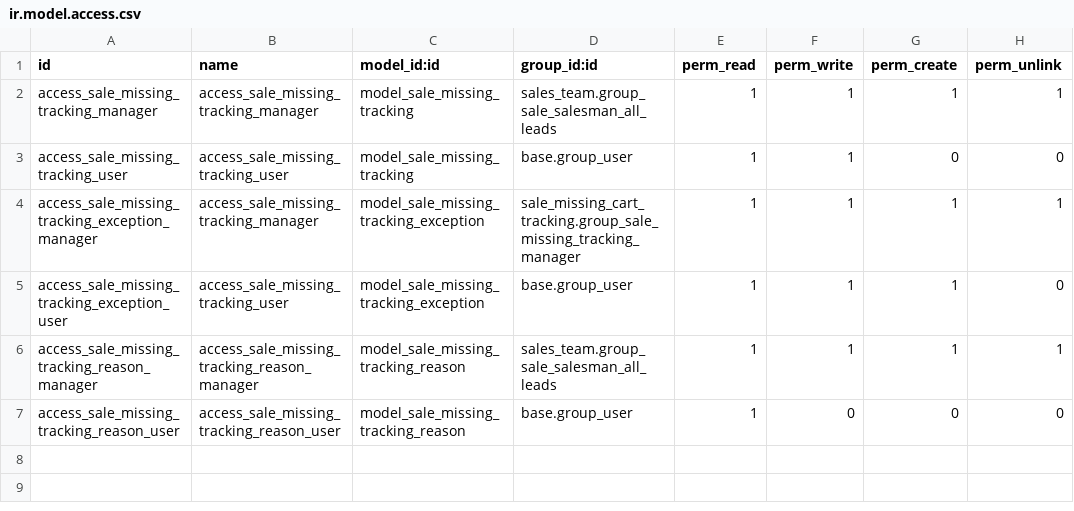
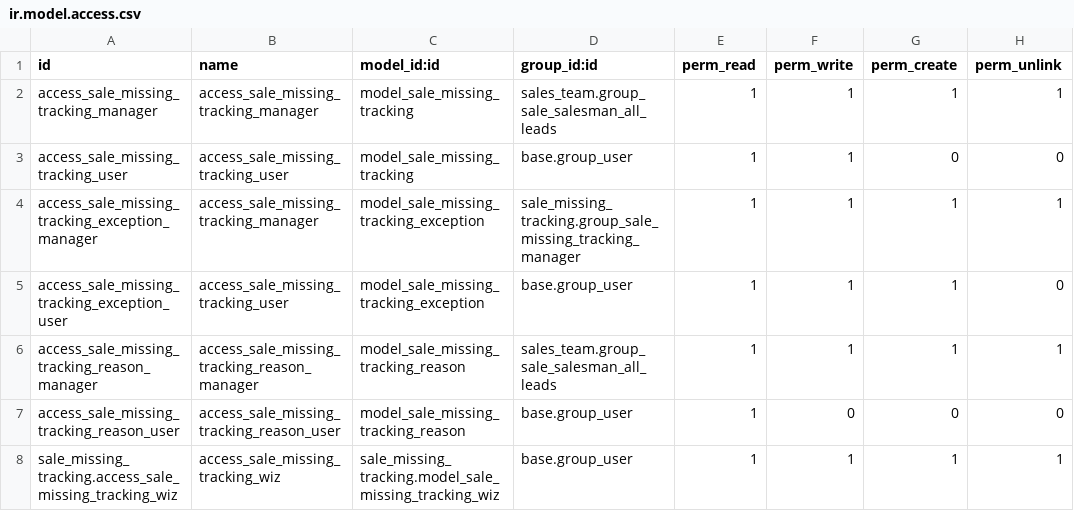
Before and after one commit to OCA/sale-workflow, a CSV file: sale_missing_tracking/security/ir.model.access.csv, drawn as a sheet.

Commit message:
[MIG] sale_missing_cart_tracking > sale_missing_tracking: Migration to version 15.0
TT39009

```diff
--- a/sale_missing_tracking/security/ir.model.access.csv
+++ b/sale_missing_tracking/security/ir.model.access.csv
@@ -3,3 +3,3 @@ access_sale_missing_tracking_manager,access_sale_missing_tracking_manager,model_
 access_sale_missing_tracking_user,access_sale_missing_tracking_user,model_sale_missing_tracking,base.group_user,1,1,0,0
-access_sale_missing_tracking_exception_manager,access_sale_missing_tracking_manager,model_sale_missing_tracking_exception,sale_missing_cart_tracking.group_sale_missing_tracking_manager,1,1,1,1
+access_sale_missing_tracking_exception_manager,access_sale_missing_tracking_manager,model_sale_missing_tracking_exception,sale_missing_tracking.group_sale_missing_tracking_manager,1,1,1,1
 access_sale_missing_tracking_exception_user,access_sale_missing_tracking_user,model_sale_missing_tracking_exception,base.group_user,1,1,1,0
@@ -7 +7,2 @@ access_sale_missing_tracking_reason_manager,access_sale_missing_tracking_reason_
 access_sale_missing_tracking_reason_user,access_sale_missing_tracking_reason_user,model_sale_missing_tracking_reason,base.group_user,1,0,0,0
+sale_missing_tracking.access_sale_missing_tracking_wiz,access_sale_missing_tracking_wiz,sale_missing_tracking.model_sale_missing_tracking_wiz,base.group_user,1,1,1,1
```
Also changed, not shown: 29 other files.
